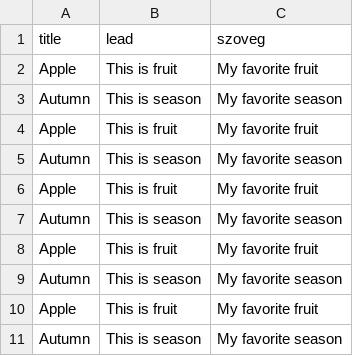
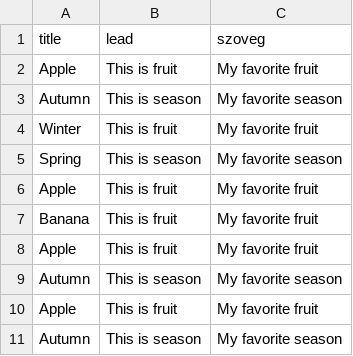
Before and after one commit to ArtuZi2/conduit, a CSV file: conduit_tests/articles.csv, drawn as a sheet.

```diff
--- a/conduit_tests/articles.csv
+++ b/conduit_tests/articles.csv
@@ -3,6 +3,6 @@ Apple,This is fruit,My favorite fruit
 Autumn,This is season,My favorite season
+Winter,This is fruit,My favorite fruit
+Spring,This is season,My favorite season
 Apple,This is fruit,My favorite fruit
-Autumn,This is season,My favorite season
-Apple,This is fruit,My favorite fruit
-Autumn,This is season,My favorite season
+Banana,This is fruit,My favorite fruit
 Apple,This is fruit,My favorite fruit
```
Also changed, not shown: 2 other files.
